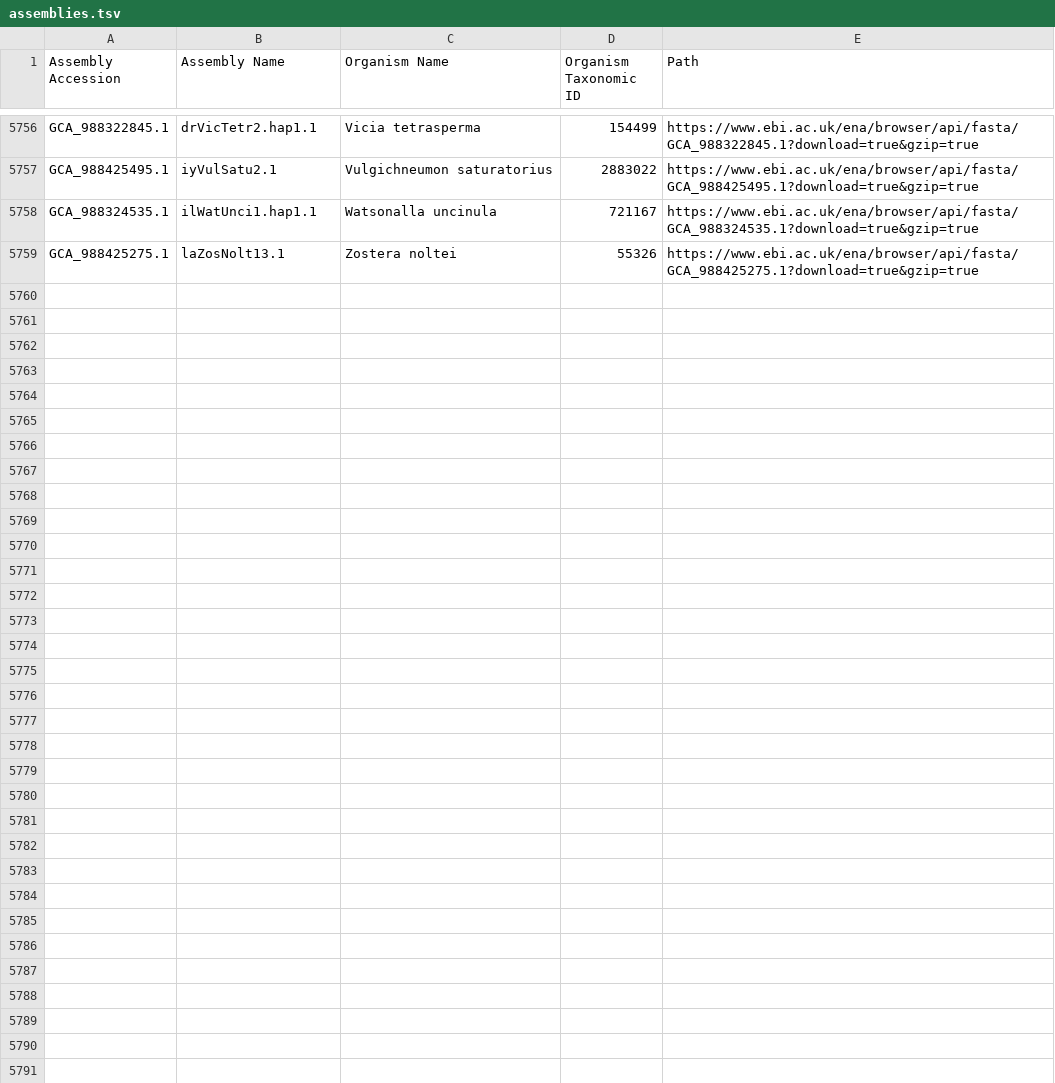
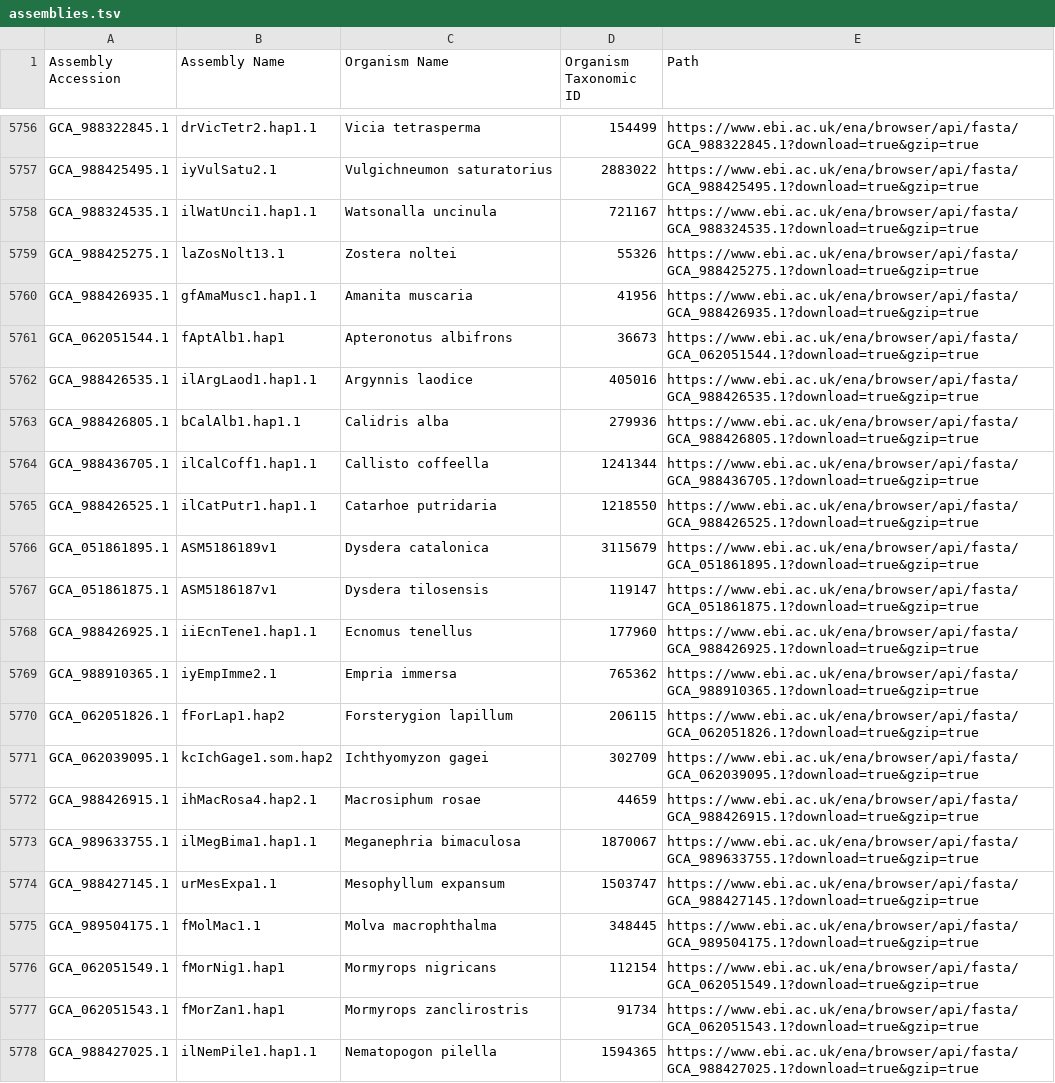
Before and after one commit to guigolab/bioproject-genome-tracker, a TSV file: matrices/assemblies.tsv, drawn as a sheet; only a part is shown, gaps mark what is left out; the diff covers the shown part only.

```diff
--- a/matrices/assemblies.tsv
+++ b/matrices/assemblies.tsv
@@ -5759 +5759,20 @@ GCA_988324535.1	ilWatUnci1.hap1.1	Watsonalla uncinula	721167	https://www.ebi.ac.
 GCA_988425275.1	laZosNolt13.1	Zostera noltei	55326	https://www.ebi.ac.uk/ena/browser/api/fasta/GCA_988425275.1?download=true&gzip=true
+GCA_988426935.1	gfAmaMusc1.hap1.1	Amanita muscaria	41956	https://www.ebi.ac.uk/ena/browser/api/fasta/GCA_988426935.1?download=true&gzip=true
+GCA_062051544.1	fAptAlb1.hap1	Apteronotus albifrons	36673	https://www.ebi.ac.uk/ena/browser/api/fasta/GCA_062051544.1?download=true&gzip=true
+GCA_988426535.1	ilArgLaod1.hap1.1	Argynnis laodice	405016	https://www.ebi.ac.uk/ena/browser/api/fasta/GCA_988426535.1?download=true&gzip=true
+GCA_988426805.1	bCalAlb1.hap1.1	Calidris alba	279936	https://www.ebi.ac.uk/ena/browser/api/fasta/GCA_988426805.1?download=true&gzip=true
+GCA_988436705.1	ilCalCoff1.hap1.1	Callisto coffeella	1241344	https://www.ebi.ac.uk/ena/browser/api/fasta/GCA_988436705.1?download=true&gzip=true
+GCA_988426525.1	ilCatPutr1.hap1.1	Catarhoe putridaria	1218550	https://www.ebi.ac.uk/ena/browser/api/fasta/GCA_988426525.1?download=true&gzip=true
+GCA_051861895.1	ASM5186189v1	Dysdera catalonica	3115679	https://www.ebi.ac.uk/ena/browser/api/fasta/GCA_051861895.1?download=true&gzip=true
+GCA_051861875.1	ASM5186187v1	Dysdera tilosensis	119147	https://www.ebi.ac.uk/ena/browser/api/fasta/GCA_051861875.1?download=true&gzip=true
+GCA_988426925.1	iiEcnTene1.hap1.1	Ecnomus tenellus	177960	https://www.ebi.ac.uk/ena/browser/api/fasta/GCA_988426925.1?download=true&gzip=true
+GCA_988910365.1	iyEmpImme2.1	Empria immersa	765362	https://www.ebi.ac.uk/ena/browser/api/fasta/GCA_988910365.1?download=true&gzip=true
+GCA_062051826.1	fForLap1.hap2	Forsterygion lapillum	206115	https://www.ebi.ac.uk/ena/browser/api/fasta/GCA_062051826.1?download=true&gzip=true
+GCA_062039095.1	kcIchGage1.som.hap2	Ichthyomyzon gagei	302709	https://www.ebi.ac.uk/ena/browser/api/fasta/GCA_062039095.1?download=true&gzip=true
+GCA_988426915.1	ihMacRosa4.hap2.1	Macrosiphum rosae	44659	https://www.ebi.ac.uk/ena/browser/api/fasta/GCA_988426915.1?download=true&gzip=true
+GCA_989633755.1	ilMegBima1.hap1.1	Meganephria bimaculosa	1870067	https://www.ebi.ac.uk/ena/browser/api/fasta/GCA_989633755.1?download=true&gzip=true
+GCA_988427145.1	urMesExpa1.1	Mesophyllum expansum	1503747	https://www.ebi.ac.uk/ena/browser/api/fasta/GCA_988427145.1?download=true&gzip=true
+GCA_989504175.1	fMolMac1.1	Molva macrophthalma	348445	https://www.ebi.ac.uk/ena/browser/api/fasta/GCA_989504175.1?download=true&gzip=true
+GCA_062051549.1	fMorNig1.hap1	Mormyrops nigricans	112154	https://www.ebi.ac.uk/ena/browser/api/fasta/GCA_062051549.1?download=true&gzip=true
+GCA_062051543.1	fMorZan1.hap1	Mormyrops zanclirostris	91734	https://www.ebi.ac.uk/ena/browser/api/fasta/GCA_062051543.1?download=true&gzip=true
+GCA_988427025.1	ilNemPile1.hap1.1	Nematopogon pilella	1594365	https://www.ebi.ac.uk/ena/browser/api/fasta/GCA_988427025.1?download=true&gzip=true
```
Also changed, not shown: 13 added rows elsewhere in this file.
